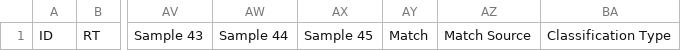
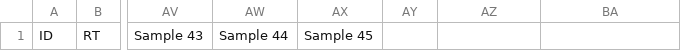
Before and after one commit to greg1d/PFAS-IMplementor-for-Mass-Spectrometry--PIMMS-, a CSV file: PIMMS v1.2/import folder/Dummy test output.csv, drawn as a sheet; only a part is shown, gaps mark what is left out; the diff names each change by its address in the sheet, - before the commit and + after, or states it on an @@ line.

```diff
--- a/PIMMS v1.2/import folder/Dummy test output.csv
+++ b/PIMMS v1.2/import folder/Dummy test output.csv
-AY1: Match
+AY1: (empty)
-AZ1: Match Source
+AZ1: (empty)
-BA1: Classification Type
+BA1: (empty)
```
Also changed, not shown: PIMMS v1.2/data/Dummy test blank subtracted data.csv, 3 other files.
